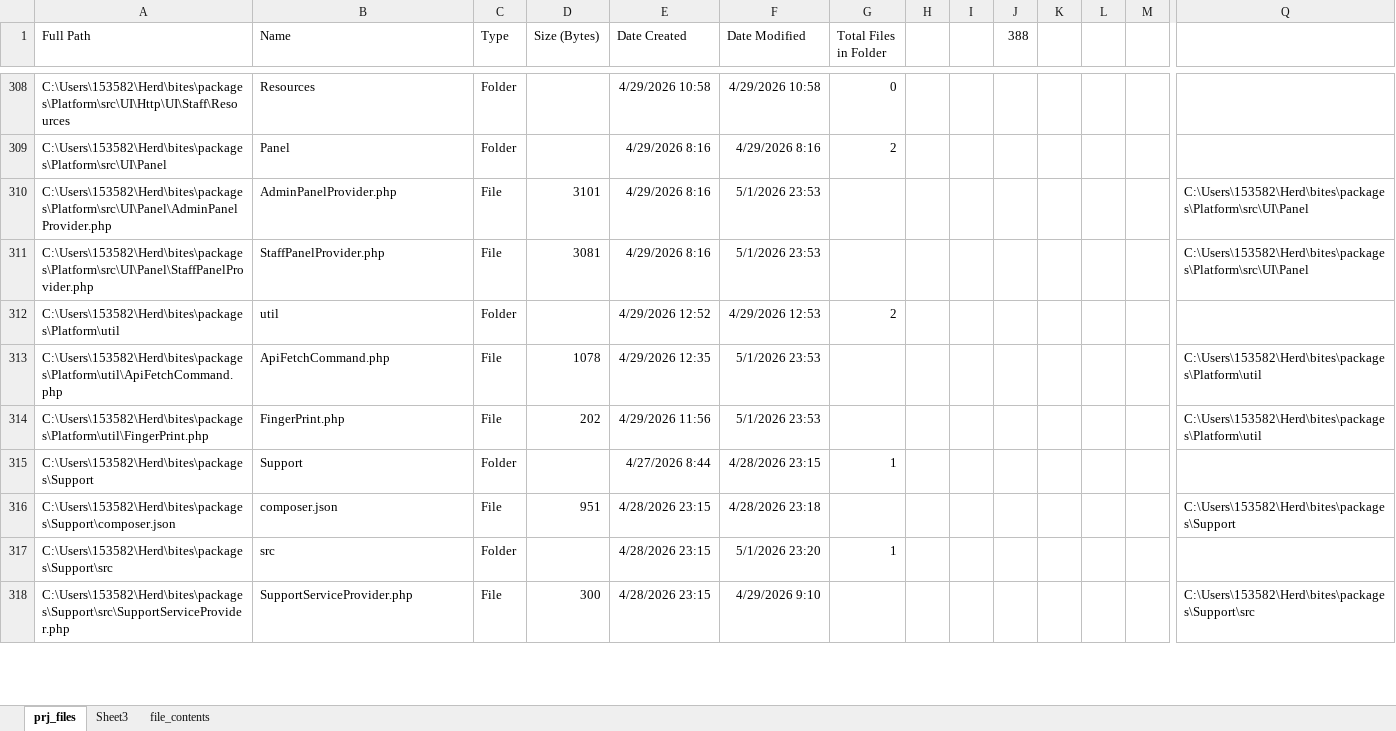
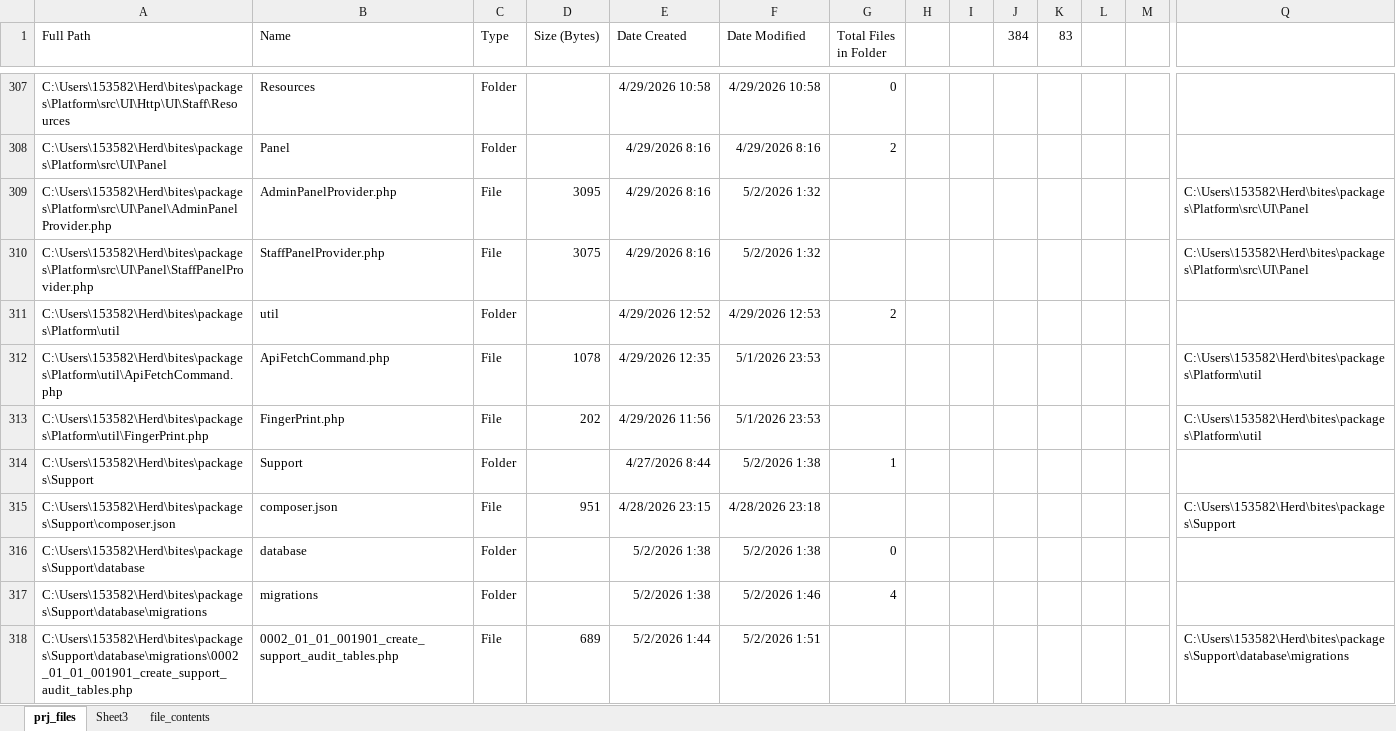
Before and after one commit to bit-es/rimba, an Excel workbook: bites.xlsm, sheet prj_files, drawn as a sheet; only a part is shown, gaps mark what is left out; the shorter side is filled out with more unchanged rows; values as stored, in another font and other column widths than the file's, no borders; charts and pictures and conditional formats not drawn; 1 other sheet too large or unreadable and not compared; addresses are those after the commit; rows hold the shown columns only; the diff covers the shown part only; the diff names each change by its address in the sheet, - before the commit and + after, or states it on an @@ line.

```diff
--- a/bites.xlsm (sheet prj_files)
+++ b/bites.xlsm (sheet prj_files)
-J1: 388
+J1: 384
-K1: (empty)
+K1: 83
-D309 (Size (Bytes)): 3101
+D309 (Size (Bytes)): 3095
-F309:F310 (Date Modified): 5/1/2026 23:53
+F309:F310 (Date Modified): 5/2/2026 1:32
-D310 (Size (Bytes)): 3081
+D310 (Size (Bytes)): 3075
-F314 (Date Modified): 4/28/2026 23:15
+F314 (Date Modified): 5/2/2026 1:38
+row 316: C:\Users\153582\Herd\bites\packages\Support\database | database | Folder |  | 5/2/2026 1:38 | 5/2/2026 1:38 | 0
+row 317: C:\Users\153582\Herd\bites\packages\Support\database\migrations | migrations | Folder |  | 5/2/2026 1:38 | 5/2/2026 1:46 | 4
+row 318: C:\Users\153582\Herd\bites\packages\Support\database\migrations\0002_01_01_001901_create_support_audit_tables.php | 0002_01_01_001901_create_support_audit_tables.php | File | 689 | 5/2/2026 1:44 | 5/2/2026 1:51 |  |  |  |  |  |  |  | C:\Users\153582\Herd\bites\packages\Support\database\migrations
```
Also changed, not shown: 3 added rows, 10 removed rows and 39 edited cells elsewhere in this sheet, formulas that keep their value, 7 other files.
